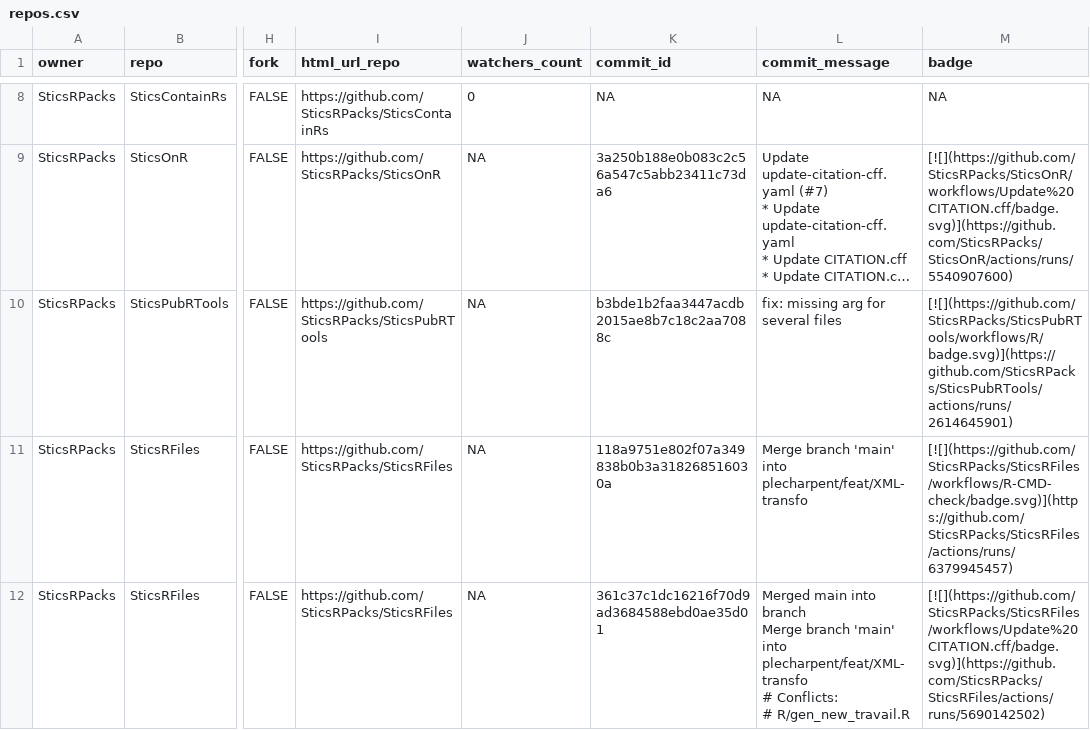
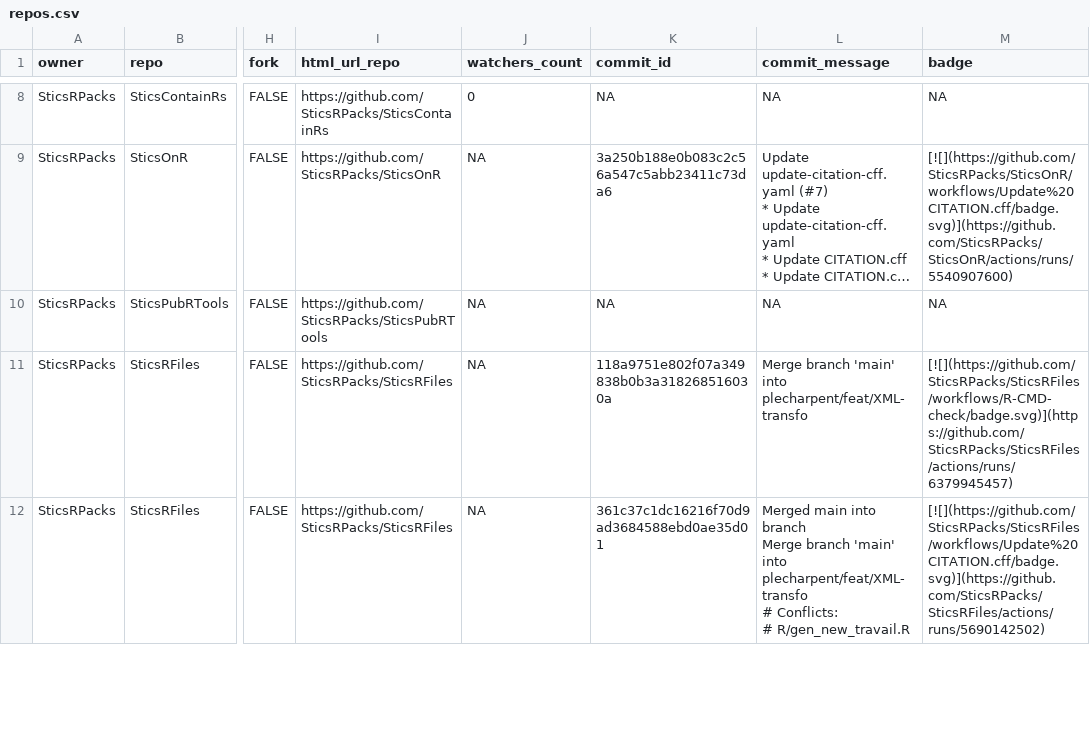
Before and after one commit to SticsRPacks/status, a CSV file: repos.csv, drawn as a sheet; only a part is shown, gaps mark what is left out; long unchanged cells end in …; the diff names each change by its address in the sheet, - before the commit and + after, or states it on an @@ line.

```diff
--- a/repos.csv
+++ b/repos.csv
-K10 (commit_id): b3bde1b2faa3447acdb2015ae8b7c18c2aa7088c
+K10 (commit_id): NA
-L10 (commit_message): fix: missing arg for several files
+L10 (commit_message): NA
-M10 (badge): [![](https://github.com/SticsRPacks/SticsPubRTools/workflows/R/badge.svg)](https://github.com/SticsRPacks/SticsPubRTools/actions/runs/2614645901)
+M10 (badge): NA
```
Also changed, not shown: 2 other files.
